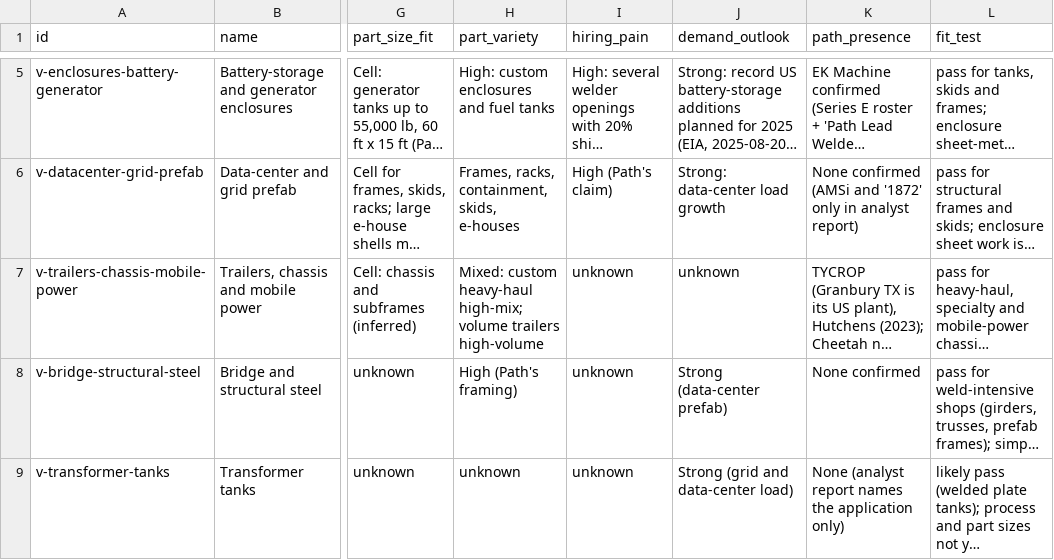
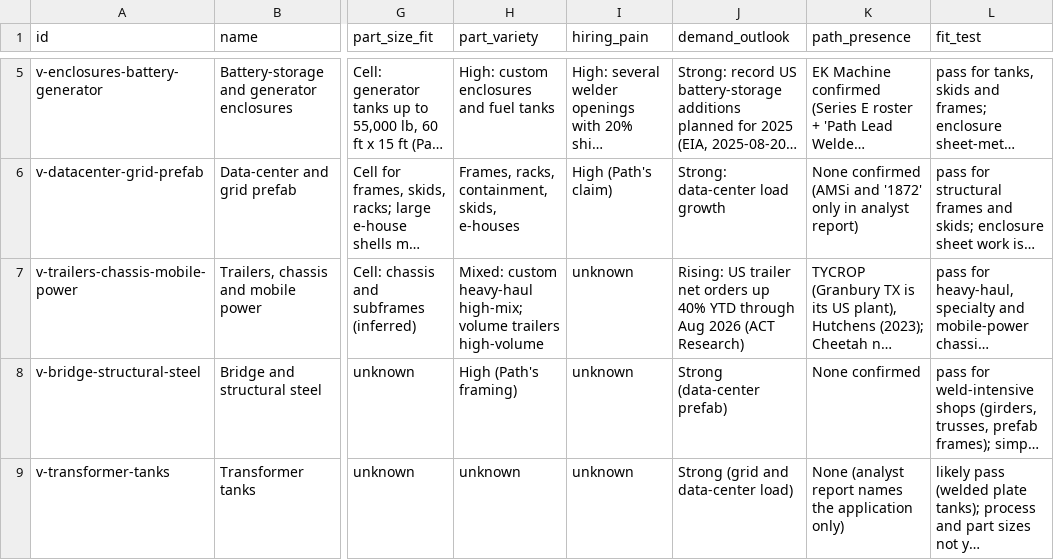
Before and after one commit to logosinnovation/weld, a CSV file: ledger/verticals.csv, drawn as a sheet; only a part is shown, gaps mark what is left out; long unchanged cells end in …; the diff names each change by its address in the sheet, - before the commit and + after, or states it on an @@ line.

```diff
--- a/ledger/verticals.csv
+++ b/ledger/verticals.csv
-J7 (demand_outlook): unknown
+J7 (demand_outlook): Rising: US trailer net orders up 40% YTD through Aug 2026 (ACT Research)
```
Also changed, not shown: 2 other files.
